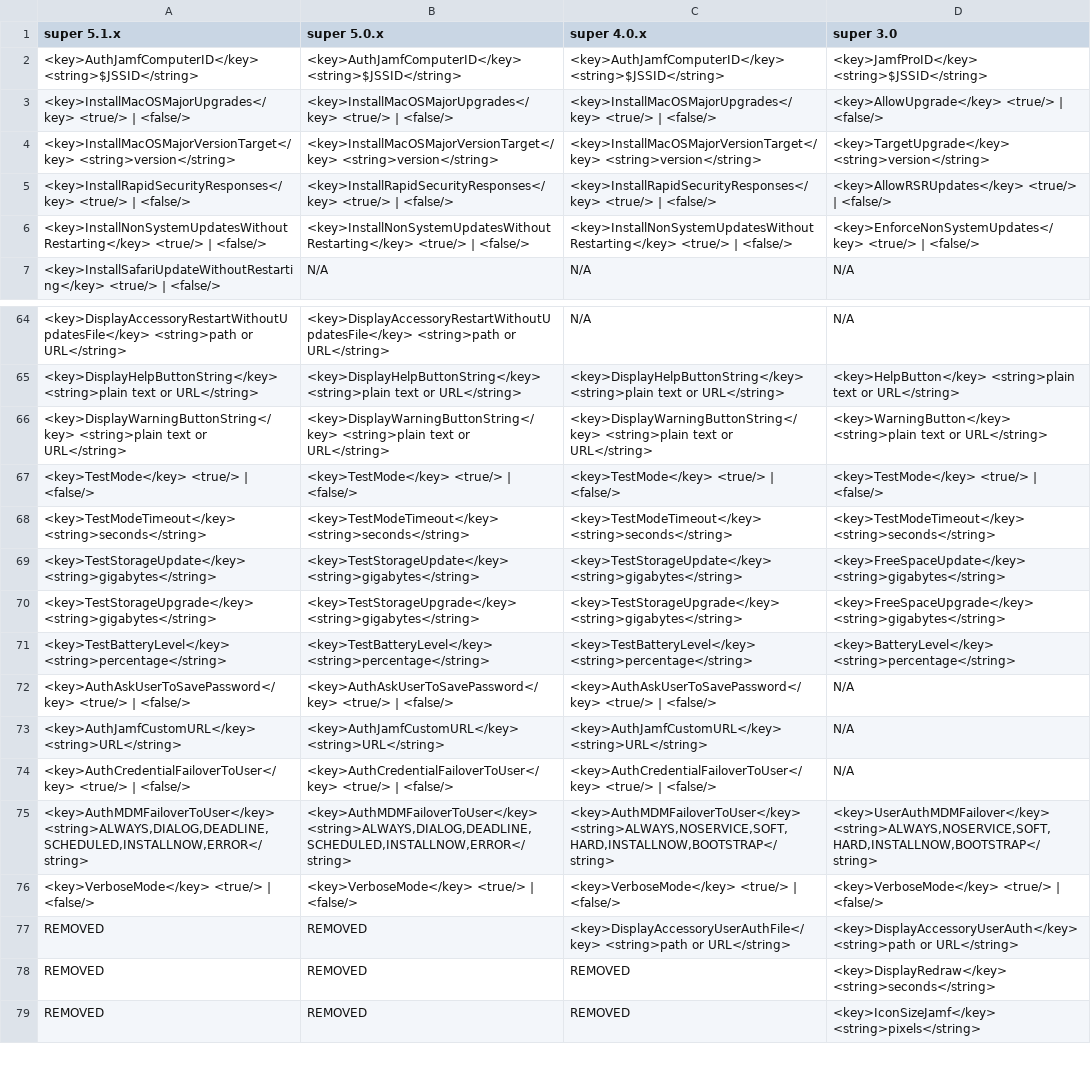
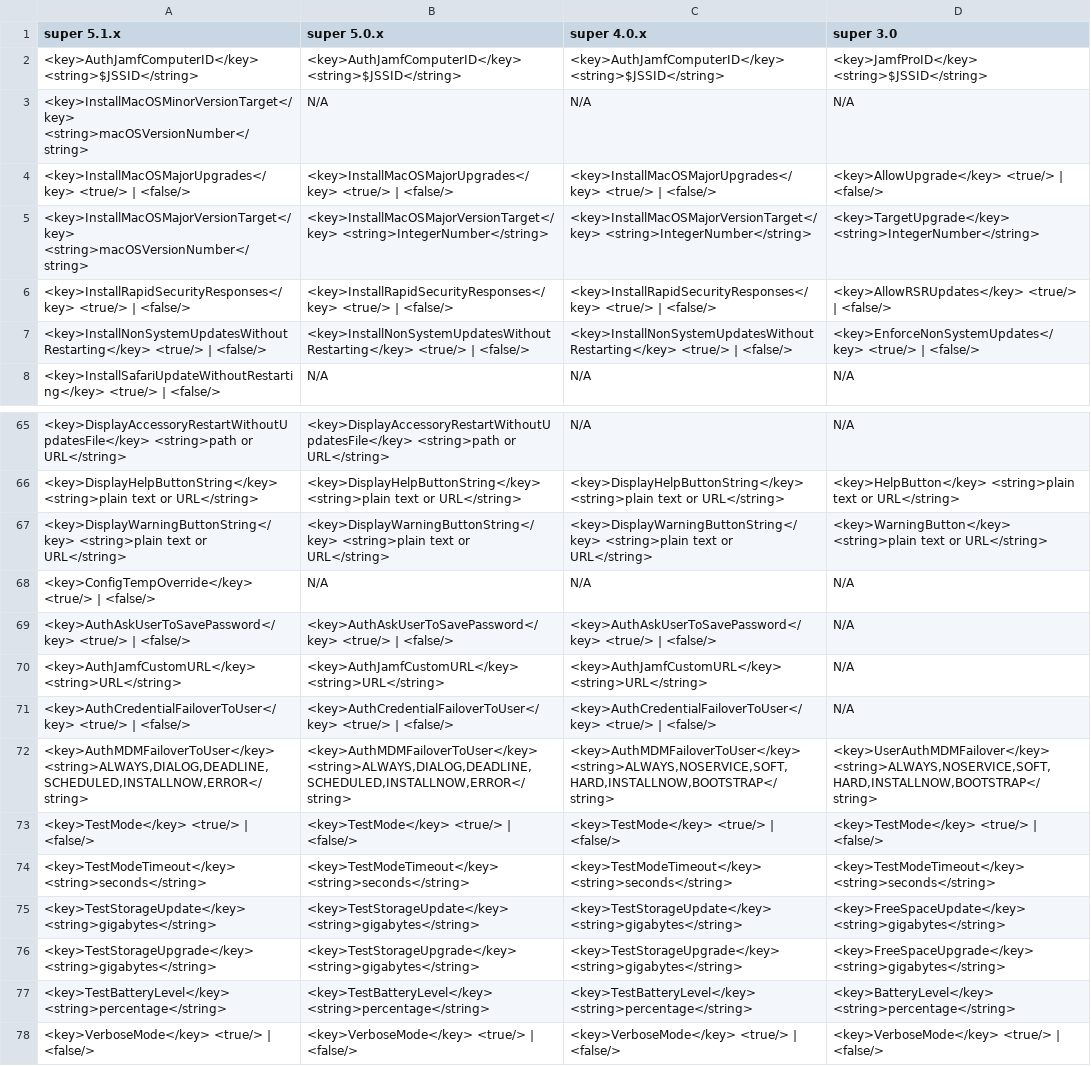
Before and after one commit to Macjutsu/super, a TSV file: Super-Friends/super-migration-managed-preferences-v5.1.0.tsv, drawn as a sheet; only a part is shown, gaps mark what is left out; the shorter side is filled out with more unchanged rows.

```diff
--- a/Super-Friends/super-migration-managed-preferences-v5.1.0.tsv
+++ b/Super-Friends/super-migration-managed-preferences-v5.1.0.tsv
@@ -2,4 +2,5 @@ super 5.1.x	super 5.0.x	super 4.0.x	super 3.0
 <key>AuthJamfComputerID</key> <string>$JSSID</string>	<key>AuthJamfComputerID</key> <string>$JSSID</string>	<key>AuthJamfComputerID</key> <string>$JSSID</string>	<key>JamfProID</key> <string>$JSSID</string>
+<key>InstallMacOSMinorVersionTarget</key> <string>macOSVersionNumber</string>	N/A	N/A	N/A
 <key>InstallMacOSMajorUpgrades</key> <true/> | <false/>	<key>InstallMacOSMajorUpgrades</key> <true/> | <false/>	<key>InstallMacOSMajorUpgrades</key> <true/> | <false/>	<key>AllowUpgrade</key> <true/> | <false/>
-<key>InstallMacOSMajorVersionTarget</key> <string>version</string>	<key>InstallMacOSMajorVersionTarget</key> <string>version</string>	<key>InstallMacOSMajorVersionTarget</key> <string>version</string>	<key>TargetUpgrade</key> <string>version</string>
+<key>InstallMacOSMajorVersionTarget</key> <string>macOSVersionNumber</string>	<key>InstallMacOSMajorVersionTarget</key> <string>IntegerNumber</string>	<key>InstallMacOSMajorVersionTarget</key> <string>IntegerNumber</string>	<key>TargetUpgrade</key> <string>IntegerNumber</string>
 <key>InstallRapidSecurityResponses</key> <true/> | <false/>	<key>InstallRapidSecurityResponses</key> <true/> | <false/>	<key>InstallRapidSecurityResponses</key> <true/> | <false/>	<key>AllowRSRUpdates</key> <true/> | <false/>
@@ -66,2 +67,7 @@ super 5.1.x	super 5.0.x	super 4.0.x	super 3.0
 <key>DisplayWarningButtonString</key> <string>plain text or URL</string>	<key>DisplayWarningButtonString</key> <string>plain text or URL</string>	<key>DisplayWarningButtonString</key> <string>plain text or URL</string>	<key>WarningButton</key> <string>plain text or URL</string>
+<key>ConfigTempOverride</key> <true/> | <false/>	N/A	N/A	N/A
+<key>AuthAskUserToSavePassword</key> <true/> | <false/>	<key>AuthAskUserToSavePassword</key> <true/> | <false/>	<key>AuthAskUserToSavePassword</key> <true/> | <false/>	N/A
+<key>AuthJamfCustomURL</key> <string>URL</string>	<key>AuthJamfCustomURL</key> <string>URL</string>	<key>AuthJamfCustomURL</key> <string>URL</string>	N/A
+<key>AuthCredentialFailoverToUser</key> <true/> | <false/>	<key>AuthCredentialFailoverToUser</key> <true/> | <false/>	<key>AuthCredentialFailoverToUser</key> <true/> | <false/>	N/A
+"<key>AuthMDMFailoverToUser</key> <string>ALWAYS,DIALOG,DEADLINE,SCHEDULED,INSTALLNOW,ERROR</string>"	"<key>AuthMDMFailoverToUser</key> <string>ALWAYS,DIALOG,DEADLINE,SCHEDULED,INSTALLNOW,ERROR</string>"	"<key>AuthMDMFailoverToUser</key> <string>ALWAYS,NOSERVICE,SOFT,HARD,INSTALLNOW,BOOTSTRAP</string>"	"<key>UserAuthMDMFailover</key> <string>ALWAYS,NOSERVICE,SOFT,HARD,INSTALLNOW,BOOTSTRAP</string>"
 <key>TestMode</key> <true/> | <false/>	<key>TestMode</key> <true/> | <false/>	<key>TestMode</key> <true/> | <false/>	<key>TestMode</key> <true/> | <false/>
@@ -71,6 +77,2 @@ super 5.1.x	super 5.0.x	super 4.0.x	super 3.0
 <key>TestBatteryLevel</key> <string>percentage</string>	<key>TestBatteryLevel</key> <string>percentage</string>	<key>TestBatteryLevel</key> <string>percentage</string>	<key>BatteryLevel</key> <string>percentage</string>
-<key>AuthAskUserToSavePassword</key> <true/> | <false/>	<key>AuthAskUserToSavePassword</key> <true/> | <false/>	<key>AuthAskUserToSavePassword</key> <true/> | <false/>	N/A
-<key>AuthJamfCustomURL</key> <string>URL</string>	<key>AuthJamfCustomURL</key> <string>URL</string>	<key>AuthJamfCustomURL</key> <string>URL</string>	N/A
-<key>AuthCredentialFailoverToUser</key> <true/> | <false/>	<key>AuthCredentialFailoverToUser</key> <true/> | <false/>	<key>AuthCredentialFailoverToUser</key> <true/> | <false/>	N/A
-"<key>AuthMDMFailoverToUser</key> <string>ALWAYS,DIALOG,DEADLINE,SCHEDULED,INSTALLNOW,ERROR</string>"	"<key>AuthMDMFailoverToUser</key> <string>ALWAYS,DIALOG,DEADLINE,SCHEDULED,INSTALLNOW,ERROR</string>"	"<key>AuthMDMFailoverToUser</key> <string>ALWAYS,NOSERVICE,SOFT,HARD,INSTALLNOW,BOOTSTRAP</string>"	"<key>UserAuthMDMFailover</key> <string>ALWAYS,NOSERVICE,SOFT,HARD,INSTALLNOW,BOOTSTRAP</string>"
 <key>VerboseMode</key> <true/> | <false/>	<key>VerboseMode</key> <true/> | <false/>	<key>VerboseMode</key> <true/> | <false/>	<key>VerboseMode</key> <true/> | <false/>
```
Also changed, not shown: Super-Friends/super-migration-options-v5.1.0.tsv, 7 other files.
